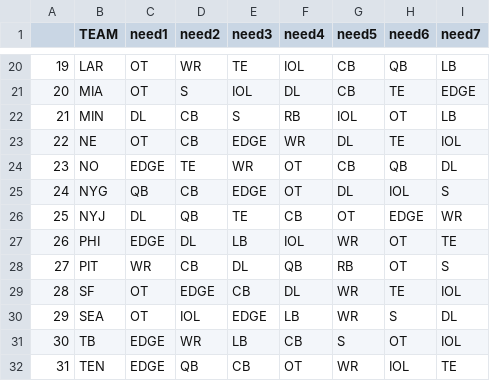
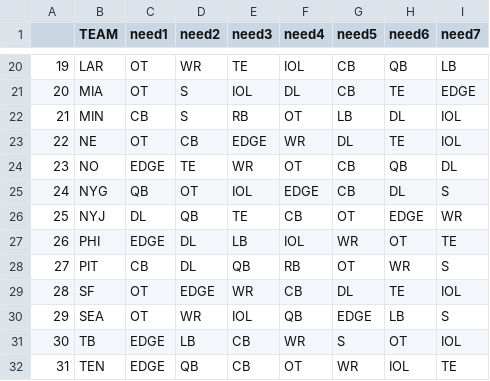
Before and after one commit to jackgruca/mds_home, a CSV file: assets/2025/team_needs.csv, drawn as a sheet; only a part is shown, gaps mark what is left out; the diff covers the shown part only.

Commit message:
updated team needs (manually)

```diff
--- a/assets/2025/team_needs.csv
+++ b/assets/2025/team_needs.csv
@@ -21,12 +21,12 @@
 "20","MIA","OT","S","IOL","DL","CB","TE","EDGE"
-"21","MIN","DL","CB","S","RB","IOL","OT","LB"
+"21","MIN","CB","S","RB","OT","LB","DL","IOL",
 "22","NE","OT","CB","EDGE","WR","DL","TE","IOL"
 "23","NO","EDGE","TE","WR","OT","CB","QB","DL"
-"24","NYG","QB","CB","EDGE","OT","DL","IOL","S"
+"24","NYG","QB","OT","IOL","EDGE","CB","DL","S"
 "25","NYJ","DL","QB","TE","CB","OT","EDGE","WR"
 "26","PHI","EDGE","DL","LB","IOL","WR","OT","TE"
-"27","PIT","WR","CB","DL","QB","RB","OT","S"
-"28","SF","OT","EDGE","CB","DL","WR","TE","IOL"
-"29","SEA","OT","IOL","EDGE","LB","WR","S","DL"
-"30","TB","EDGE","WR","LB","CB","S","OT","IOL"
+"27","PIT","CB","DL","QB","RB","OT","WR","S"
+"28","SF","OT","EDGE","WR","CB","DL","TE","IOL"
+"29","SEA","OT","WR","IOL","QB","EDGE","LB","S"
+"30","TB","EDGE","LB","CB","WR","S","OT","IOL"
 "31","TEN","EDGE","QB","CB","OT","WR","IOL","TE"
```
Also changed, not shown: 38 edited cells elsewhere in this file.
